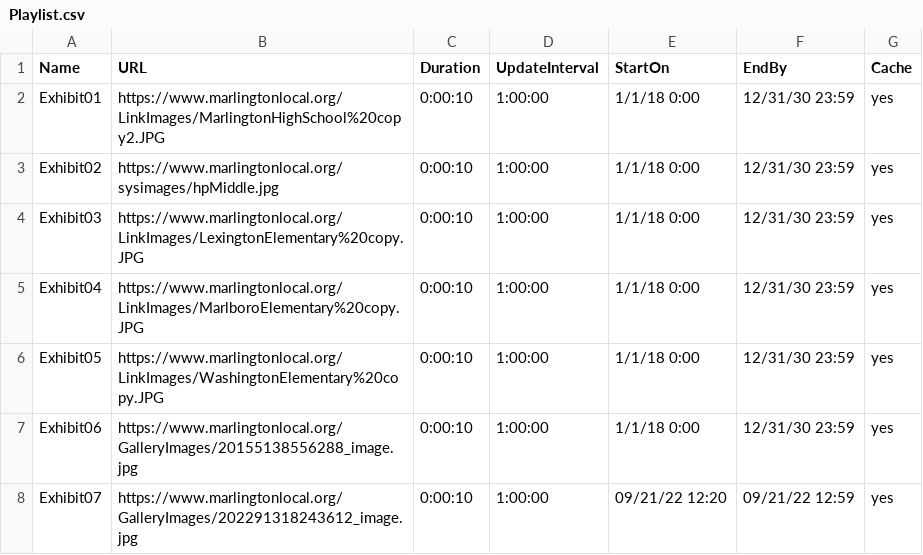
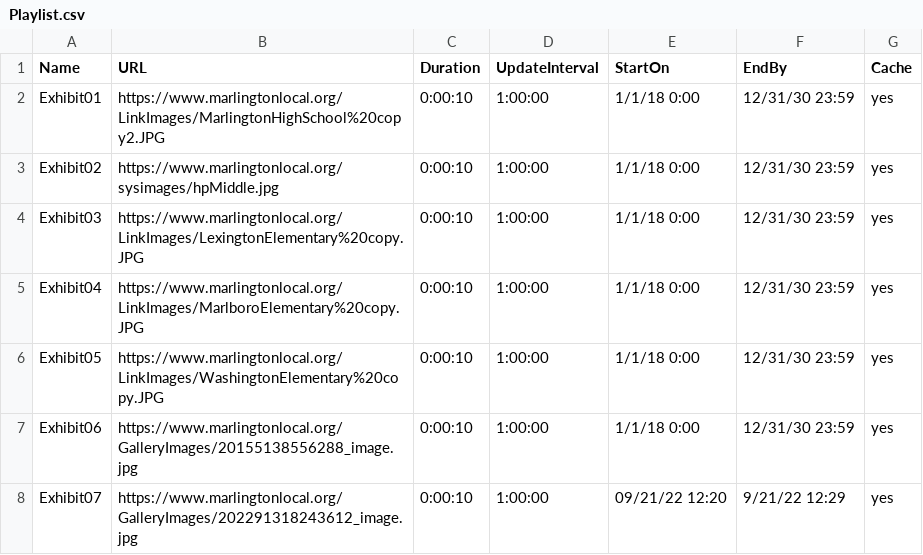
Before and after one commit to bdavis98/appletv_signage, a CSV file: Playlist.csv, drawn as a sheet.

Commit message:
Update Playlist.csv

```diff
--- a/Playlist.csv
+++ b/Playlist.csv
@@ -7,2 +7,2 @@ Exhibit05,https://www.marlingtonlocal.org/LinkImages/WashingtonElementary%20copy
 Exhibit06,https://www.marlingtonlocal.org/GalleryImages/20155138556288_image.jpg,0:00:10,1:00:00,1/1/18 0:00,12/31/30 23:59,yes
-Exhibit07,https://www.marlingtonlocal.org/GalleryImages/202291318243612_image.jpg,0:00:10,1:00:00,09/21/22 12:20,09/21/22 12:59,yes
+Exhibit07,https://www.marlingtonlocal.org/GalleryImages/202291318243612_image.jpg,0:00:10,1:00:00,09/21/22 12:20,9/21/22 12:29,yes
```
